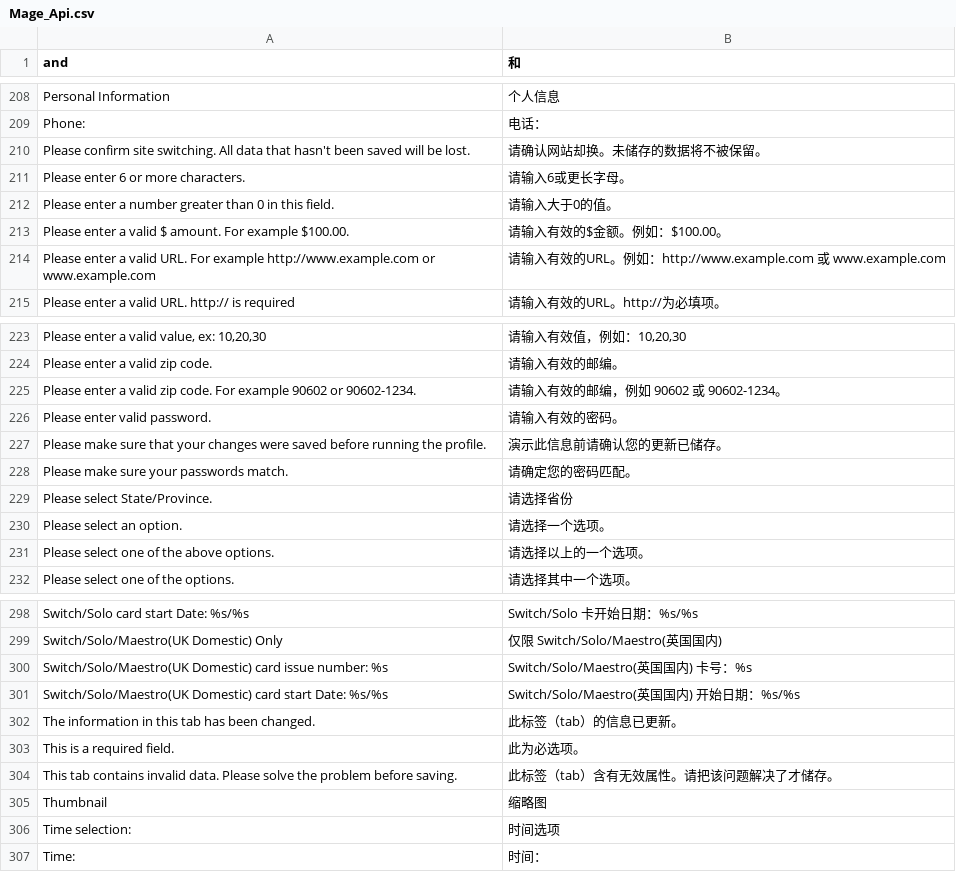
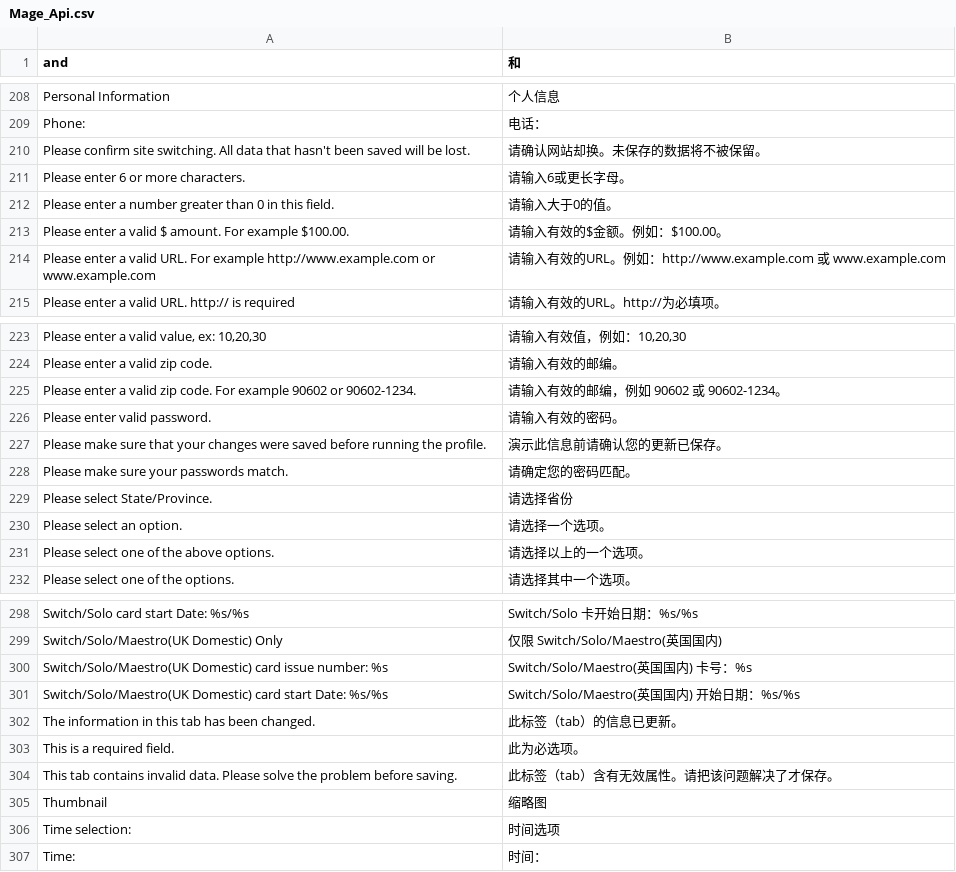
Before and after one commit to cosmocommerce/magento-chinese-edition, a CSV file: locale/zh_CN/Mage_Api.csv, drawn as a sheet; only a part is shown, gaps mark what is left out.

```diff
--- a/locale/zh_CN/Mage_Api.csv
+++ b/locale/zh_CN/Mage_Api.csv
@@ -210,3 +210,3 @@
 "Phone:","电话："
-"Please confirm site switching. All data that hasn't been saved will be lost.","请确认网站却换。未储存的数据将不被保留。"
+"Please confirm site switching. All data that hasn't been saved will be lost.","请确认网站却换。未保存的数据将不被保留。"
 "Please enter 6 or more characters.","请输入6或更长字母。"
@@ -227,3 +227,3 @@
 "Please enter valid password.","请输入有效的密码。"
-"Please make sure that your changes were saved before running the profile.","演示此信息前请确认您的更新已储存。"
+"Please make sure that your changes were saved before running the profile.","演示此信息前请确认您的更新已保存。"
 "Please make sure your passwords match.","请确定您的密码匹配。"
@@ -304,3 +304,3 @@
 "This is a required field.","此为必选项。"
-"This tab contains invalid data. Please solve the problem before saving.","此标签（tab）含有无效属性。请把该问题解决了才储存。"
+"This tab contains invalid data. Please solve the problem before saving.","此标签（tab）含有无效属性。请把该问题解决了才保存。"
 "Thumbnail","缩略图"
```
Also changed, not shown: locale/zh_CN/Mage_Adminhtml.csv, locale/zh_CN/Mage_Catalog.csv, 8 other files.
